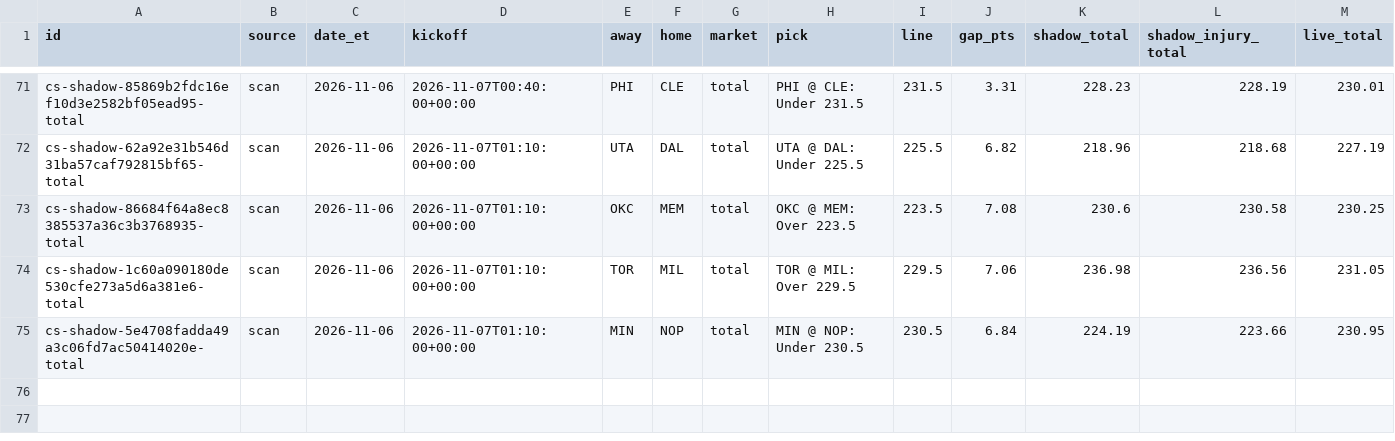
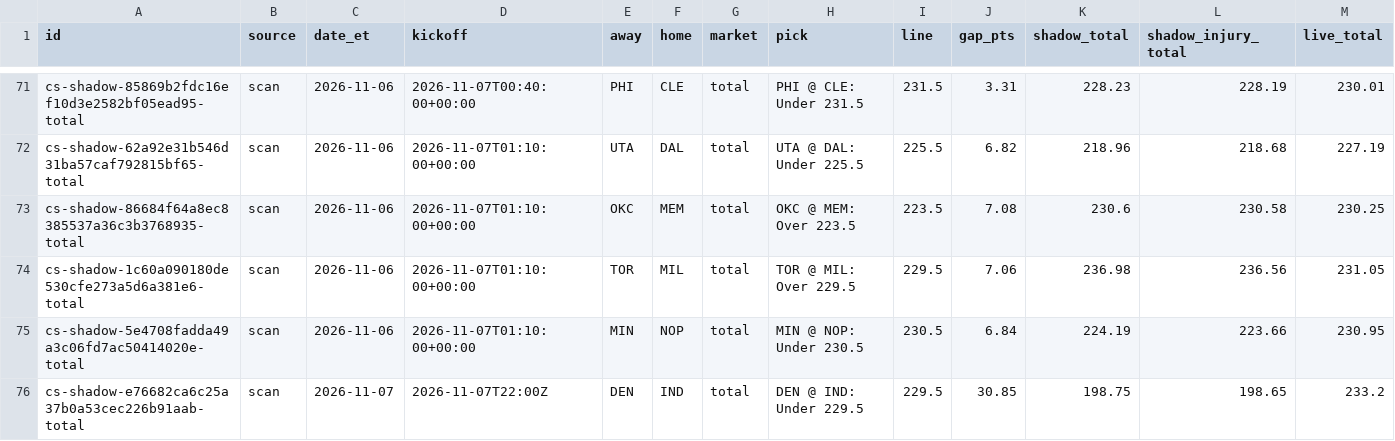
Before and after one commit to psudad/sharp-scout, a CSV file: data/paper/nba_totals_current_season_shadow.csv, drawn as a sheet; only a part is shown, gaps mark what is left out; rows hold the shown columns only; the diff names each change by its address in the sheet, - before the commit and + after, or states it on an @@ line.

```diff
--- a/data/paper/nba_totals_current_season_shadow.csv
+++ b/data/paper/nba_totals_current_season_shadow.csv
+row 76: cs-shadow-e76682ca6c25a37b0a53cec226b91aab-total | scan | 2026-11-07 | 2026-11-07T22:00Z | DEN | IND | total | DEN @ IND: Under 229.5 | 229.5 | 30.85 | 198.75 | 198.65 | 233.2
```
Also changed, not shown: data/paper/nba_pace_of_play_official.csv, 23 other files.
